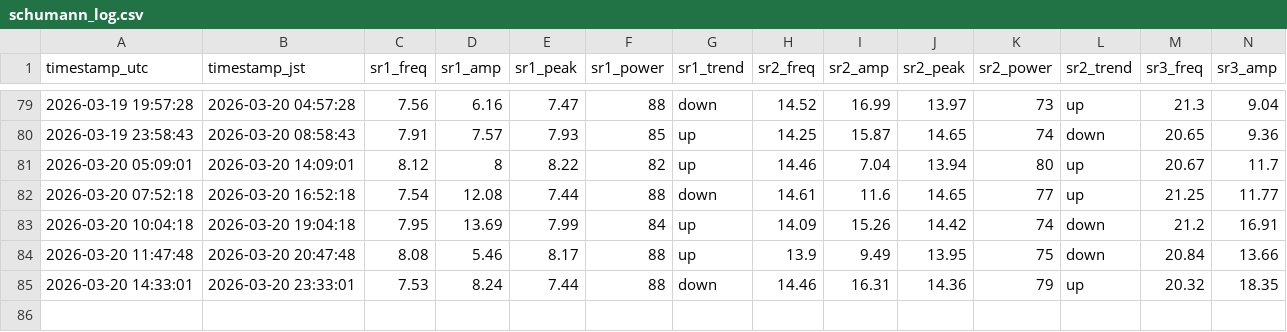
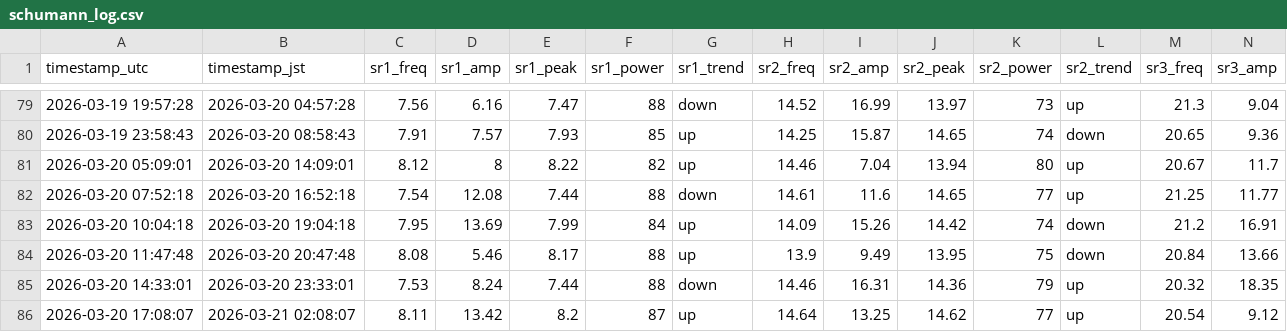
Before and after one commit to mitsulow/schumann-monitor, a CSV file: data/schumann_log.csv, drawn as a sheet; only a part is shown, gaps mark what is left out; rows hold the shown columns only; the diff names each change by its address in the sheet, - before the commit and + after, or states it on an @@ line.

Commit message:
📡 2026-03-20 17:08 UTC

```diff
--- a/data/schumann_log.csv
+++ b/data/schumann_log.csv
+row 86: 2026-03-20 17:08:07 | 2026-03-21 02:08:07 | 8.11 | 13.42 | 8.2 | 87 | up | 14.64 | 13.25 | 14.62 | 77 | up | 20.54 | 9.12
```
